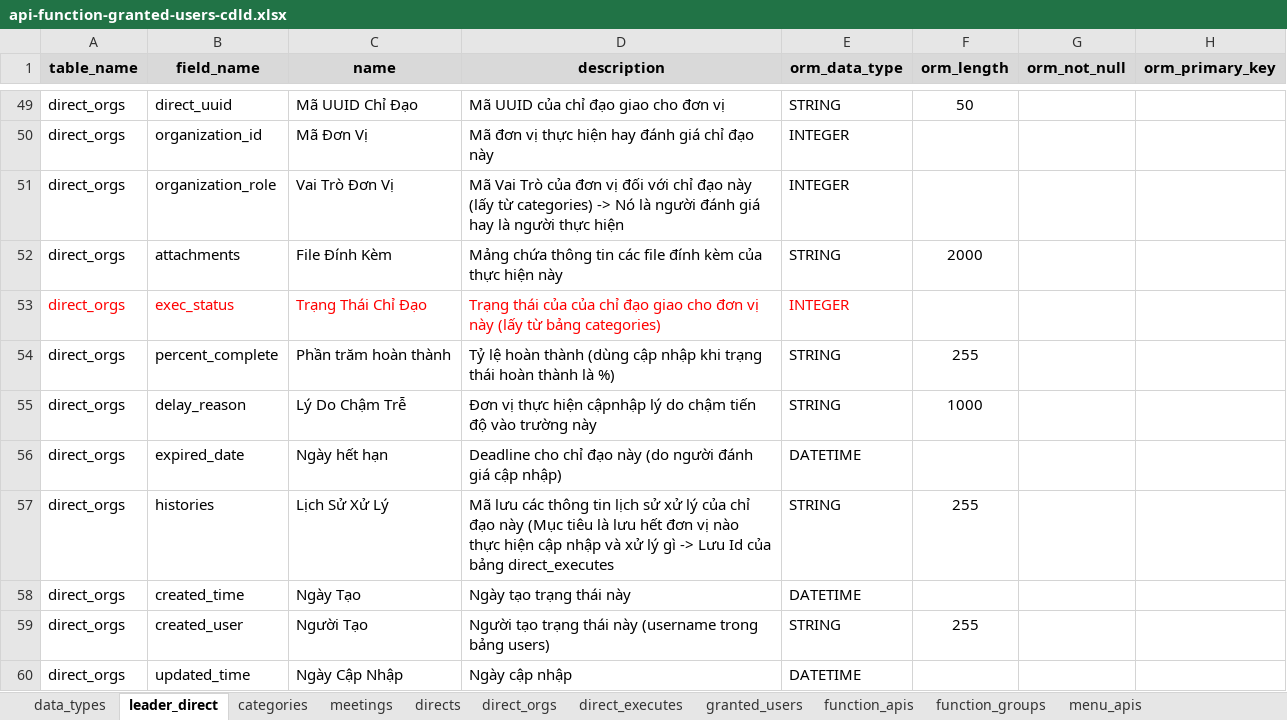
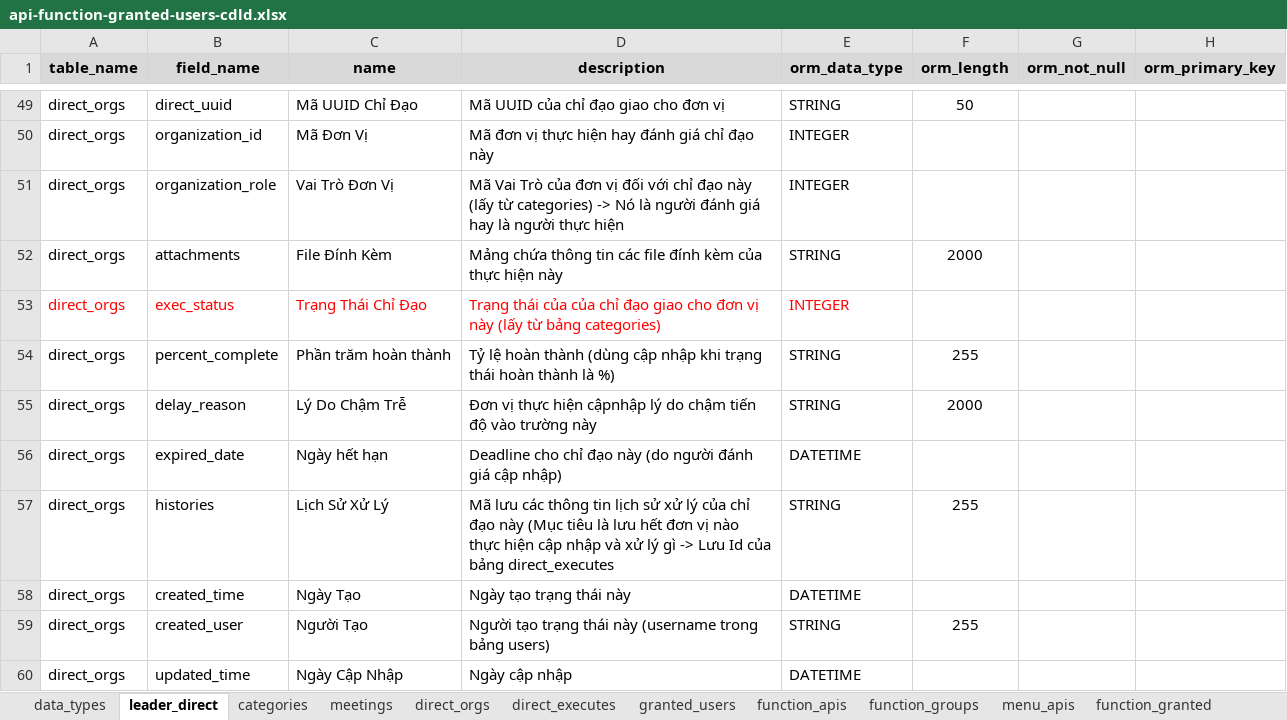
Before and after one commit to nvdinh185/leader-direct, an Excel workbook: db/excel/api-function-granted-users-cdld.xlsx, sheet leader_direct, drawn as a sheet; only a part is shown, gaps mark what is left out; values as stored, in another font and other column widths than the file's, no borders; the diff names each change by its address in the sheet, - before the commit and + after, or states it on an @@ line.

```diff
--- a/db/excel/api-function-granted-users-cdld.xlsx (sheet leader_direct)
+++ b/db/excel/api-function-granted-users-cdld.xlsx (sheet leader_direct)
-sheet tab: directs
-F55 (orm_length): 1000
+F55 (orm_length): 2000
```
Also changed, not shown: sheet categories, 29 other files.
